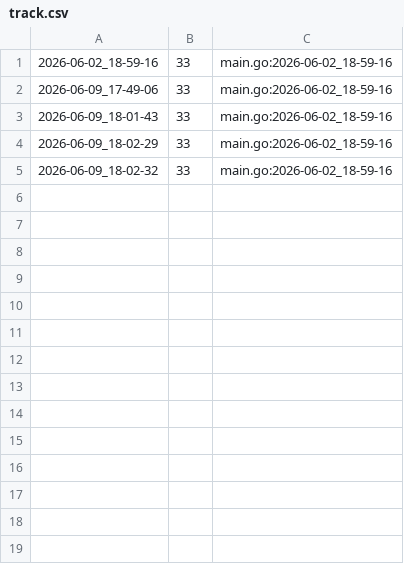
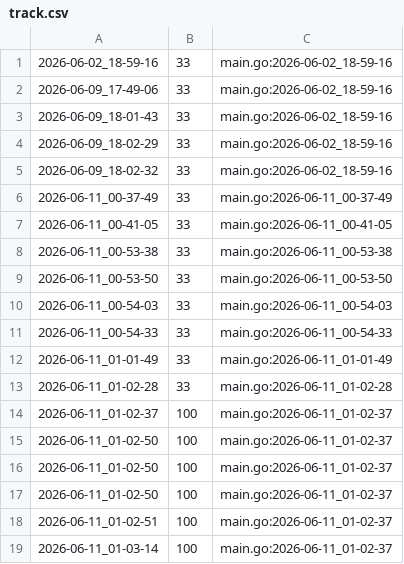
Before and after one commit to qxcode-course/ed-seg-bloco-a-kauablima, a CSV file: .tko/track/ed@cercado/track.csv, drawn as a sheet.

Commit message:
case(cercado)

```diff
--- a/.tko/track/ed@cercado/track.csv
+++ b/.tko/track/ed@cercado/track.csv
@@ -5 +5,15 @@
 2026-06-09_18-02-32,33,main.go:2026-06-02_18-59-16
+2026-06-11_00-37-49,33,main.go:2026-06-11_00-37-49
+2026-06-11_00-41-05,33,main.go:2026-06-11_00-41-05
+2026-06-11_00-53-38,33,main.go:2026-06-11_00-53-38
+2026-06-11_00-53-50,33,main.go:2026-06-11_00-53-50
+2026-06-11_00-54-03,33,main.go:2026-06-11_00-54-03
+2026-06-11_00-54-33,33,main.go:2026-06-11_00-54-33
+2026-06-11_01-01-49,33,main.go:2026-06-11_01-01-49
+2026-06-11_01-02-28,33,main.go:2026-06-11_01-02-28
+2026-06-11_01-02-37,100,main.go:2026-06-11_01-02-37
+2026-06-11_01-02-50,100,main.go:2026-06-11_01-02-37
+2026-06-11_01-02-50,100,main.go:2026-06-11_01-02-37
+2026-06-11_01-02-50,100,main.go:2026-06-11_01-02-37
+2026-06-11_01-02-51,100,main.go:2026-06-11_01-02-37
+2026-06-11_01-03-14,100,main.go:2026-06-11_01-02-37
```
Also changed, not shown: .tko/track/ed@ilhas/track.csv, .tko/track/ed@pintura/track.csv, 10 other files.
